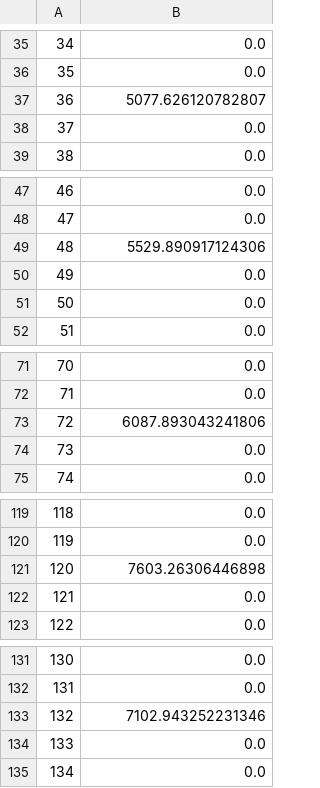
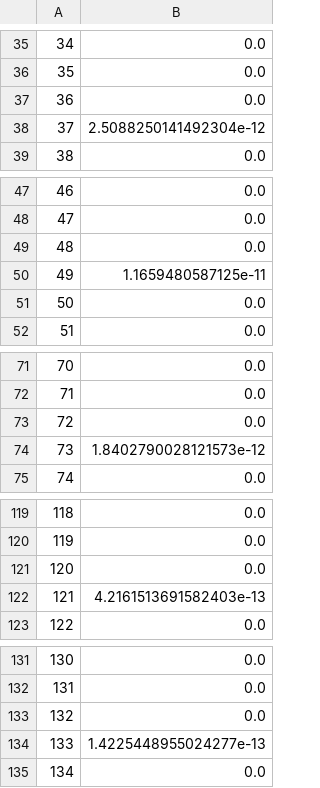
Before and after one commit to JoelImperio/TestFlask, a CSV file: check.csv, drawn as a sheet; only a part is shown, gaps mark what is left out; the diff covers the shown part only.

```diff
--- a/check.csv
+++ b/check.csv
@@ -36,4 +36,4 @@
 35,0.0
-36,5077.626120782807
-37,0.0
+36,0.0
+37,2.5088250141492304e-12
 38,0.0
@@ -48,4 +48,4 @@
 47,0.0
-48,5529.890917124306
-49,0.0
+48,0.0
+49,1.1659480587125e-11
 50,0.0
@@ -72,4 +72,4 @@
 71,0.0
-72,6087.893043241806
-73,0.0
+72,0.0
+73,1.8402790028121573e-12
 74,0.0
@@ -120,4 +120,4 @@
 119,0.0
-120,7603.26306446898
-121,0.0
+120,0.0
+121,4.2161513691582403e-13
 122,0.0
@@ -132,4 +132,4 @@
 131,0.0
-132,7102.943252231346
-133,0.0
+132,0.0
+133,1.4225448955024277e-13
 134,0.0
```
Also changed, not shown: 51 edited cells elsewhere in this file, 1 other file.
